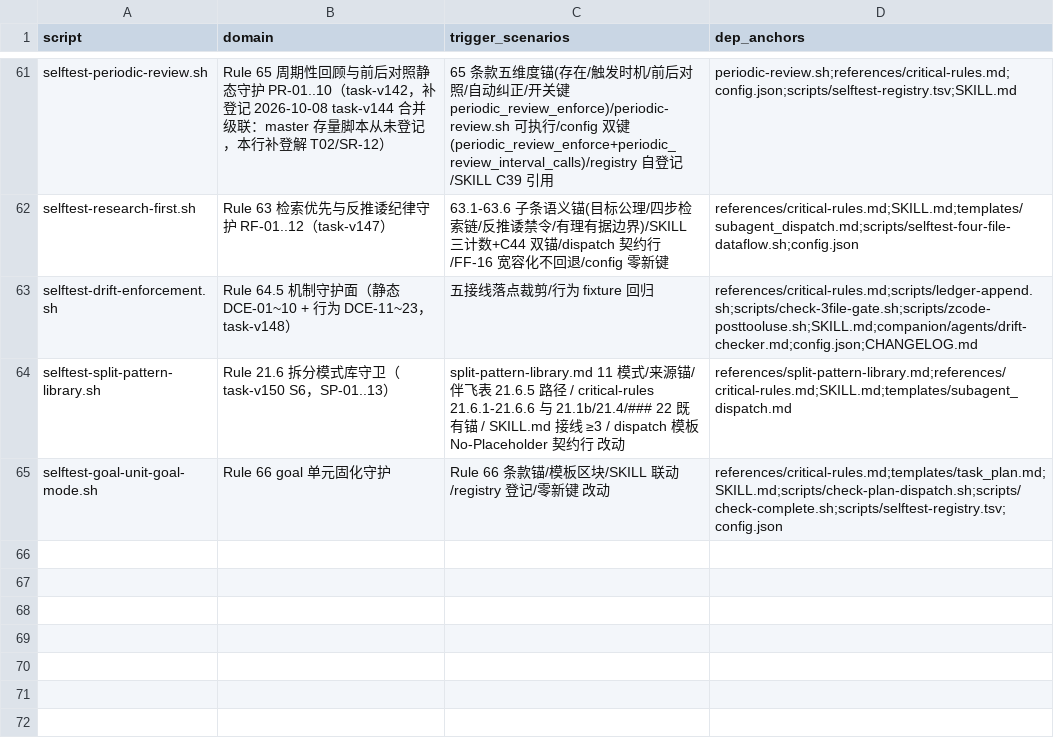
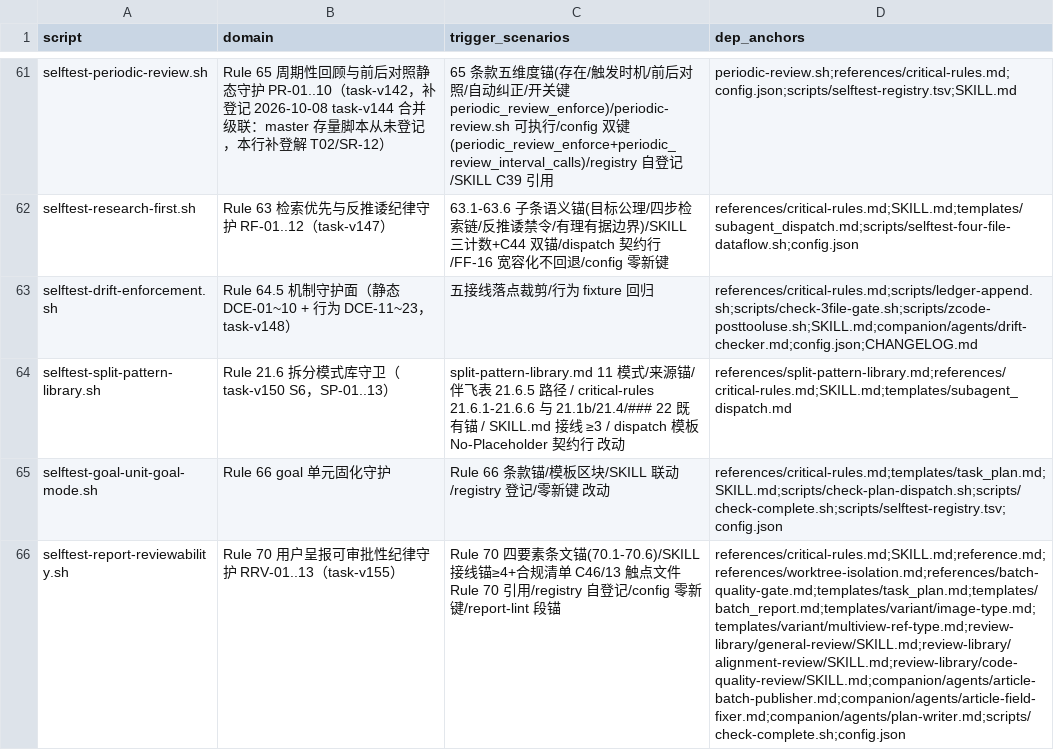
Before and after one commit to napoler/task-planner-skill, a TSV file: skills/task-planner/scripts/selftest-registry.tsv, drawn as a sheet; only a part is shown, gaps mark what is left out; the diff names each change by its address in the sheet, - before the commit and + after, or states it on an @@ line.

Commit message:
feat(skill): task-v155/Phase 6 — 机器守护 selftest-report-reviewability(RRV-01..13)+report-lint+registry 登记

```diff
--- a/skills/task-planner/scripts/selftest-registry.tsv
+++ b/skills/task-planner/scripts/selftest-registry.tsv
+row 66: selftest-report-reviewability.sh | Rule 70 用户呈报可审批性纪律守护 RRV-01..13（task-v155） | Rule 70 四要素条文锚(70.1-70.6)/SKILL 接线锚≥4+合规清单 C46/13 触点文件 Rule 70 引用/registry 自登记/config 零新键/report-lint 段锚 | references/critical-rules.md;SKILL.md;reference.md;references/worktree-isolation.md;references/batch-quality-gate.md;templates/task_plan.md;templates/batch_report.md;templates/variant/image-type.md;templates/variant/multiview-ref-type.md;review-library/general-review/SKILL.md;review-library/alignment-review/SKILL.md;review-library/code-quality-review/SKILL.md;companion/agents/article-batch-publisher.md;companion/agents/article-field-fixer.md;companion/agents/plan-writer.md;scripts/check-complete.sh;config.json
```
Also changed, not shown: 2 other files.
